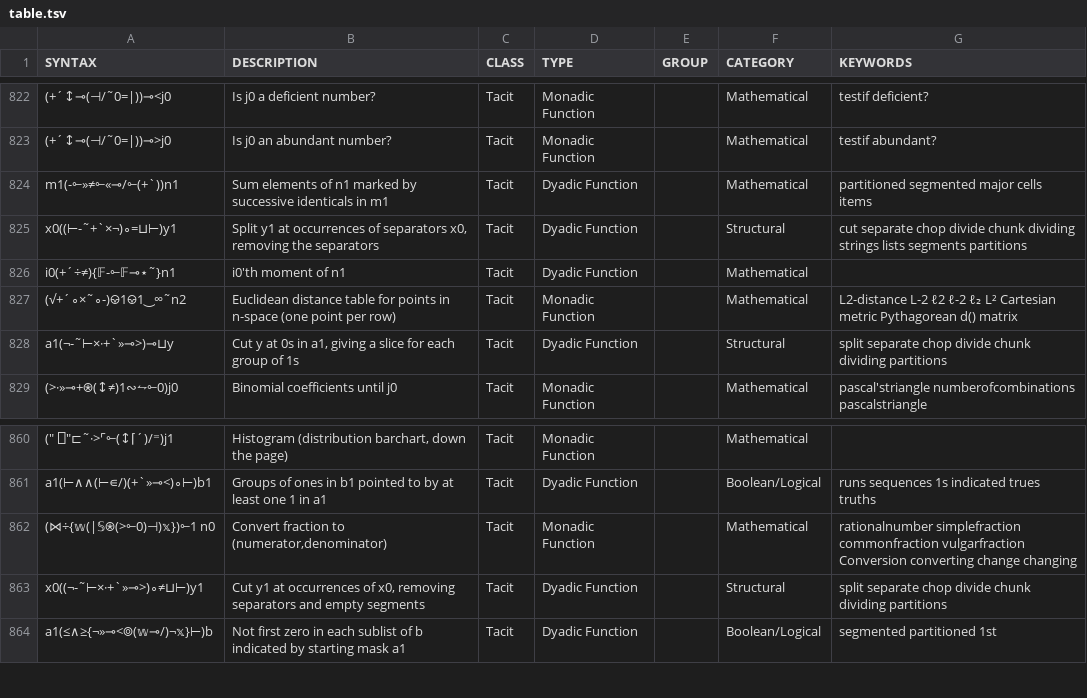
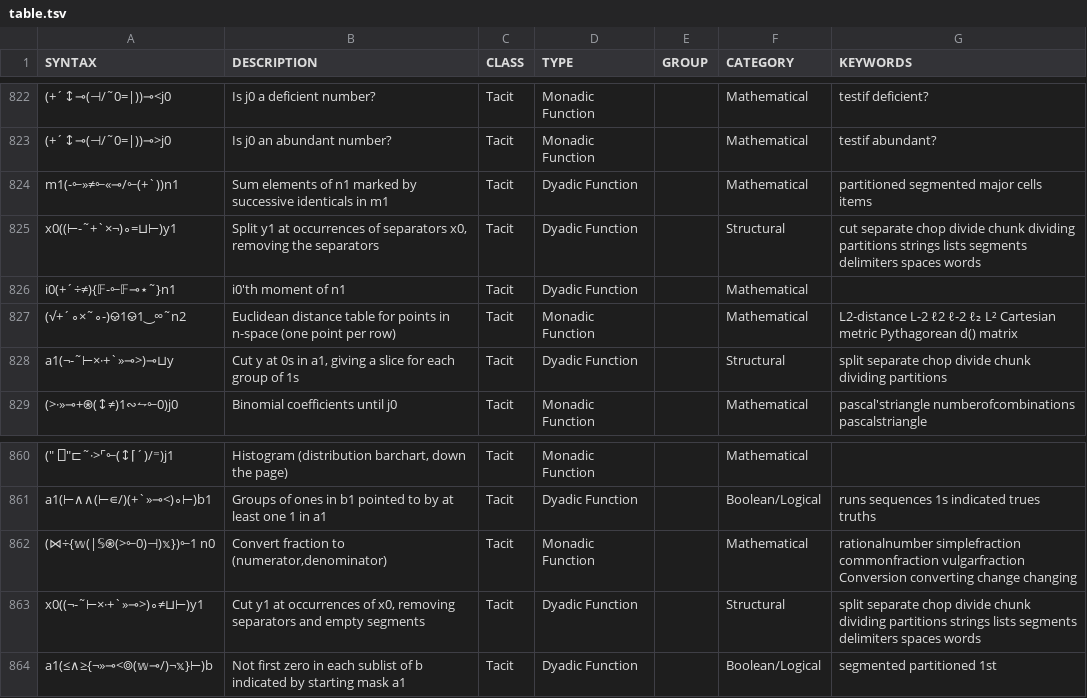
Before and after one commit to mlochbaum/bqncrate, a TSV file: table.tsv, drawn as a sheet; only a part is shown, gaps mark what is left out; the diff names each change by its address in the sheet, - before the commit and + after, or states it on an @@ line.

Commit message:
More keywords for splitting primitives

```diff
--- a/table.tsv
+++ b/table.tsv
-G825 (KEYWORDS): …chunk dividing strings lists segments partitions
+G825 (KEYWORDS): …chunk dividing partitions strings lists segments delimiters spaces words
-G863 (KEYWORDS): …dividing partitions
+G863 (KEYWORDS): …dividing partitions strings lists segments delimiters spaces words
```
